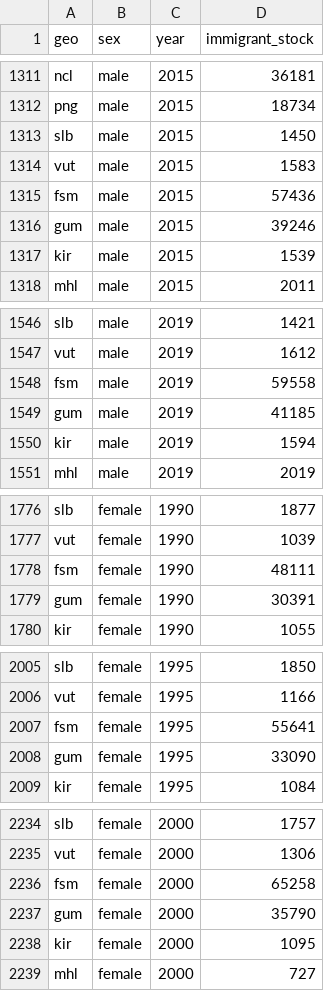
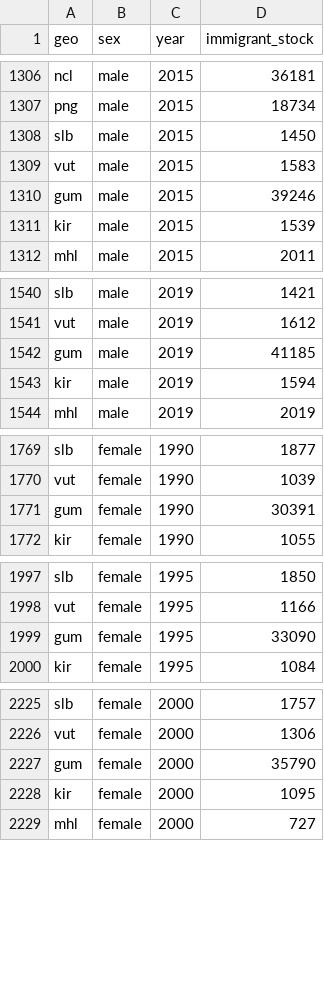
Before and after one commit to open-numbers/ddf--unpop--international_migrant_stock, a CSV file: ddf--datapoints--immigrant_stock--by--geo--sex--year.csv, drawn as a sheet; only a part is shown, gaps mark what is left out; the diff covers the shown part only; the diff names each change by its address in the sheet, - before the commit and + after, or states it on an @@ line.

```diff
--- a/ddf--datapoints--immigrant_stock--by--geo--sex--year.csv
+++ b/ddf--datapoints--immigrant_stock--by--geo--sex--year.csv
-row 1315: fsm | male | 2015 | 57436
-row 1548: fsm | male | 2019 | 59558
-row 1778: fsm | female | 1990 | 48111
-row 2007: fsm | female | 1995 | 55641
-row 2236: fsm | female | 2000 | 65258
```
Also changed, not shown: 9 removed rows elsewhere in this file, ddf--datapoints--immigrant_stock--by--geo--year.csv, 4 other files.
